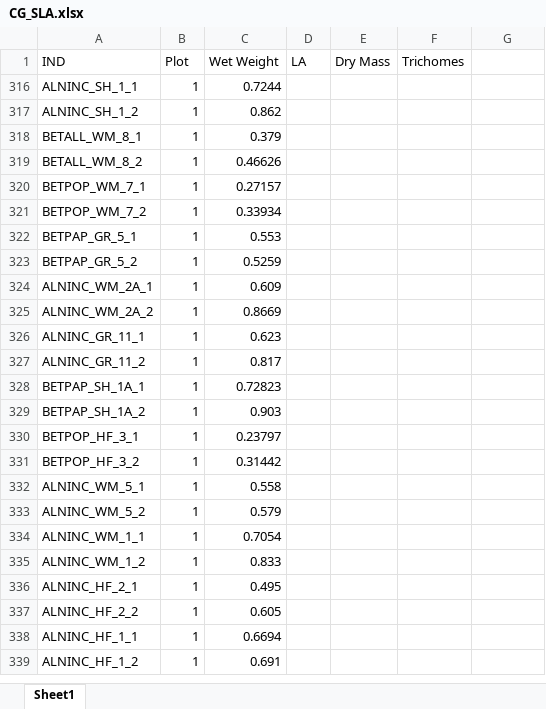
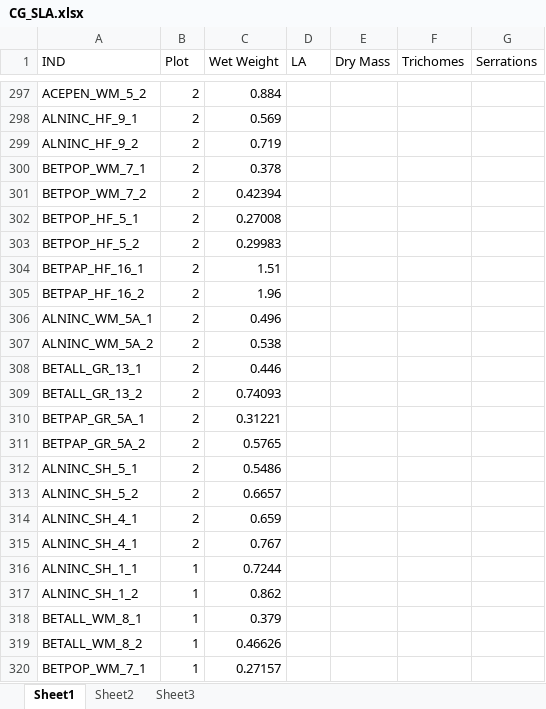
Before and after one commit to cchambe12/CGtraits, an Excel workbook: CG_SLA.xlsx, sheet Sheet1, drawn as a sheet; only a part is shown, gaps mark what is left out; the shorter side is filled out with more unchanged rows; values as stored, in another font and other column widths than the file's, no borders; the diff covers the shown part only; the diff names each change by its address in the sheet, - before the commit and + after, or states it on an @@ line.

Commit message:
updates to pore anatomy

```diff
--- a/CG_SLA.xlsx (sheet Sheet1)
+++ b/CG_SLA.xlsx (sheet Sheet1)
+sheet tab: Sheet2
+sheet tab: Sheet3
-G1: (empty)
+G1: Serrations
@@ row 297 unhidden: ACEPEN_WM_5_2 | 2 | 0.884 @@
@@ row 298 unhidden: ALNINC_HF_9_1 | 2 | 0.569 @@
@@ row 299 unhidden: ALNINC_HF_9_2 | 2 | 0.719 @@
@@ row 300 unhidden: BETPOP_WM_7_1 | 2 | 0.378 @@
@@ row 301 unhidden: BETPOP_WM_7_2 | 2 | 0.42394 @@
@@ row 302 unhidden: BETPOP_HF_5_1 | 2 | 0.27008 @@
@@ row 303 unhidden: BETPOP_HF_5_2 | 2 | 0.29983 @@
@@ row 304 unhidden: BETPAP_HF_16_1 | 2 | 1.51 @@
@@ row 305 unhidden: BETPAP_HF_16_2 | 2 | 1.96 @@
@@ row 306 unhidden: ALNINC_WM_5A_1 | 2 | 0.496 @@
@@ row 307 unhidden: ALNINC_WM_5A_2 | 2 | 0.538 @@
@@ row 308 unhidden: BETALL_GR_13_1 | 2 | 0.446 @@
@@ row 309 unhidden: BETALL_GR_13_2 | 2 | 0.74093 @@
@@ row 310 unhidden: BETPAP_GR_5A_1 | 2 | 0.31221 @@
@@ row 311 unhidden: BETPAP_GR_5A_2 | 2 | 0.5765 @@
@@ row 312 unhidden: ALNINC_SH_5_1 | 2 | 0.5486 @@
@@ row 313 unhidden: ALNINC_SH_5_2 | 2 | 0.6657 @@
@@ row 314 unhidden: ALNINC_SH_4_1 | 2 | 0.659 @@
@@ row 315 unhidden: ALNINC_SH_4_1 | 2 | 0.767 @@
```
Also changed, not shown: 295 hidden or unhidden rows elsewhere in this sheet.
